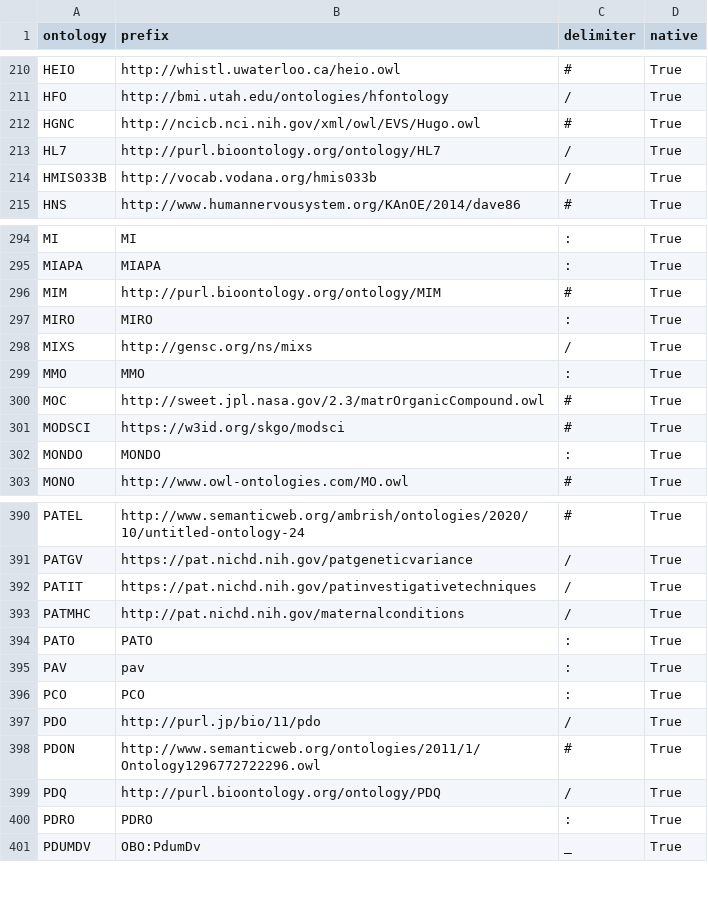
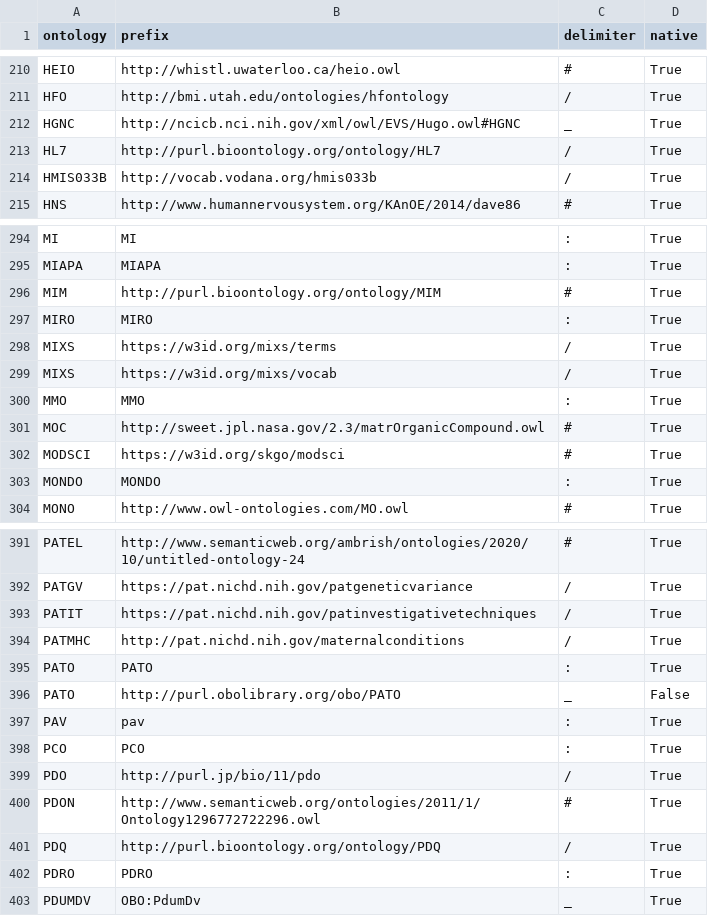
Before and after one commit to ncbo/BioPortal-to-KGX, a TSV file: prefixes/bioportal-prefixes-curated.tsv, drawn as a sheet; only a part is shown, gaps mark what is left out.

Commit message:
Update prefixes

```diff
--- a/prefixes/bioportal-prefixes-curated.tsv
+++ b/prefixes/bioportal-prefixes-curated.tsv
@@ -211,3 +211,3 @@ HEIO	http://whistl.uwaterloo.ca/heio.owl	#	True
 HFO	http://bmi.utah.edu/ontologies/hfontology	/	True
-HGNC	http://ncicb.nci.nih.gov/xml/owl/EVS/Hugo.owl	#	True
+HGNC	http://ncicb.nci.nih.gov/xml/owl/EVS/Hugo.owl#HGNC	_	True
 HL7	http://purl.bioontology.org/ontology/HL7	/	True
@@ -297,3 +297,4 @@ MIM	http://purl.bioontology.org/ontology/MIM	#	True
 MIRO	MIRO	:	True
-MIXS	http://gensc.org/ns/mixs	/	True
+MIXS	https://w3id.org/mixs/terms	/	True
+MIXS	https://w3id.org/mixs/vocab	/	True
 MMO	MMO	:	True
@@ -394,2 +395,3 @@ PATMHC	http://pat.nichd.nih.gov/maternalconditions	/	True
 PATO	PATO	:	True
+PATO	http://purl.obolibrary.org/obo/PATO	_	False
 PAV	pav	:	True
```
